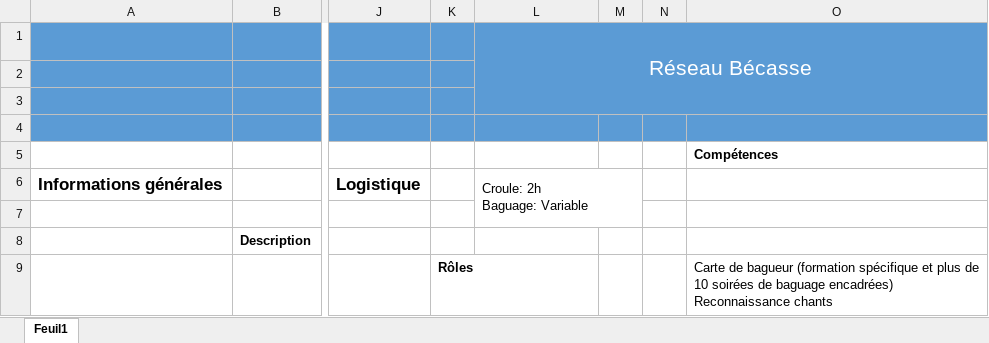
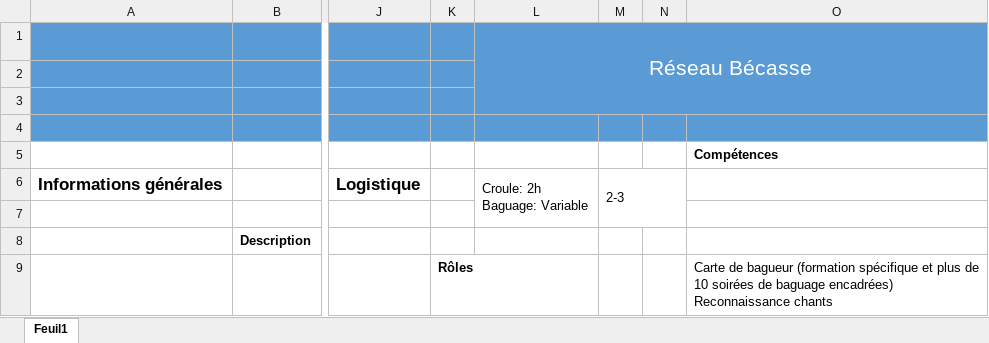
Before and after one commit to OFB-IdF/src_idf, an Excel workbook: becasse.xlsx, sheet Feuil1, drawn as a sheet; only a part is shown, gaps mark what is left out; values as stored, in another font and other column widths than the file's, no borders; charts and pictures not drawn; the diff names each change by its address in the sheet, - before the commit and + after, or states it on an @@ line.

```diff
--- a/becasse.xlsx (sheet Feuil1)
+++ b/becasse.xlsx (sheet Feuil1)
-L6:M7 merged
+L6:L7 merged
-M6: (empty)
+M6: 2-3
+M6:N7 merged
```
Also changed, not shown: charts or pictures, bocage.xlsx, castor.xlsx, 42 other files.
